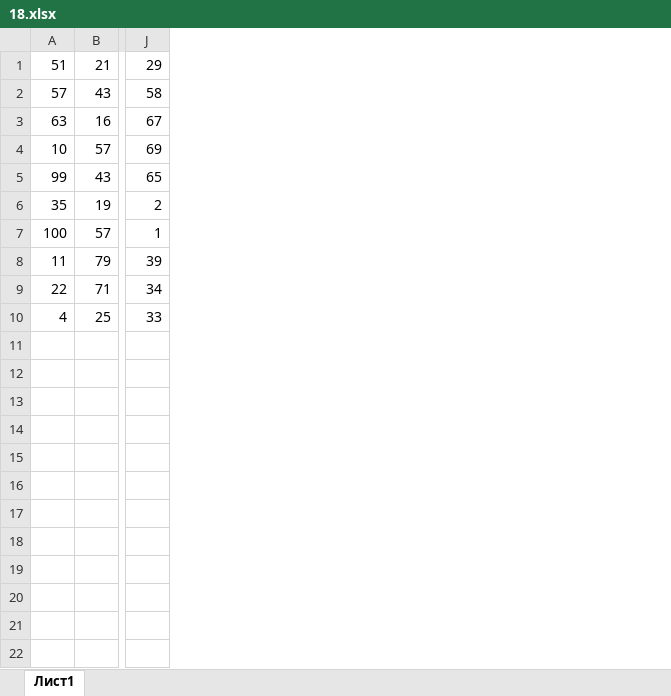
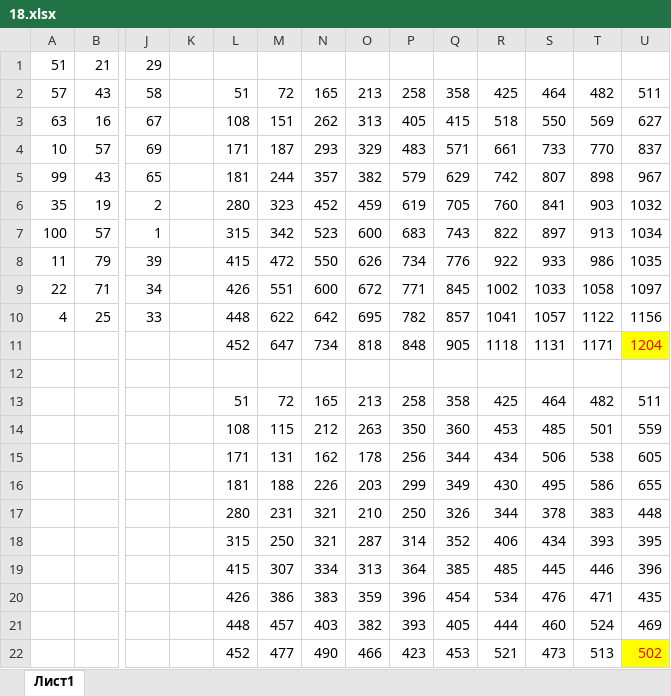
Before and after one commit to liskos/zadanie25osipov, an Excel workbook: variant_22/Задание 18/18.xlsx, sheet Лист1, drawn as a sheet; only a part is shown, gaps mark what is left out; values as stored, in another font and other column widths than the file's, no borders; rows hold the shown columns only; the diff names each change by its address in the sheet, - before the commit and + after, or states it on an @@ line.

Commit message:
variant 22

```diff
--- a/variant_22/Задание 18/18.xlsx (sheet Лист1)
+++ b/variant_22/Задание 18/18.xlsx (sheet Лист1)
+column K, empty
+column L, rows 2-10: 51 | 108 | 171 | 181 | 280 | 315 | 415 | 426 | 448
+column M, rows 2-10: 72 | 151 | 187 | 244 | 323 | 342 | 472 | 551 | 622
+column N, rows 2-10: 165 | 262 | 293 | 357 | 452 | 523 | 550 | 600 | 642
+column O, rows 2-10: 213 | 313 | 329 | 382 | 459 | 600 | 626 | 672 | 695
+column P, rows 2-10: 258 | 405 | 483 | 579 | 619 | 683 | 734 | 771 | 782
+column Q, rows 2-10: 358 | 415 | 571 | 629 | 705 | 743 | 776 | 845 | 857
+column R, rows 2-10: 425 | 518 | 661 | 742 | 760 | 822 | 922 | 1002 | 1041
+column S, rows 2-10: 464 | 550 | 733 | 807 | 841 | 897 | 933 | 1033 | 1057
+column T, rows 2-10: 482 | 569 | 770 | 898 | 903 | 913 | 986 | 1058 | 1122
+column U, rows 2-10: 511 | 627 | 837 | 967 | 1032 | 1034 | 1035 | 1097 | 1156
+row 11:  |  |  |  | 452 | 647 | 734 | 818 | 848 | 905 | 1118 | 1131 | 1171 | 1204
+row 12: (empty)
+row 13:  |  |  |  | 51 | 72 | 165 | 213 | 258 | 358 | 425 | 464 | 482 | 511
+row 14:  |  |  |  | 108 | 115 | 212 | 263 | 350 | 360 | 453 | 485 | 501 | 559
+row 15:  |  |  |  | 171 | 131 | 162 | 178 | 256 | 344 | 434 | 506 | 538 | 605
+row 16:  |  |  |  | 181 | 188 | 226 | 203 | 299 | 349 | 430 | 495 | 586 | 655
+row 17:  |  |  |  | 280 | 231 | 321 | 210 | 250 | 326 | 344 | 378 | 383 | 448
+row 18:  |  |  |  | 315 | 250 | 321 | 287 | 314 | 352 | 406 | 434 | 393 | 395
+row 19:  |  |  |  | 415 | 307 | 334 | 313 | 364 | 385 | 485 | 445 | 446 | 396
+row 20:  |  |  |  | 426 | 386 | 383 | 359 | 396 | 454 | 534 | 476 | 471 | 435
+row 21:  |  |  |  | 448 | 457 | 403 | 382 | 393 | 405 | 444 | 460 | 524 | 469
+row 22:  |  |  |  | 452 | 477 | 490 | 466 | 423 | 453 | 521 | 473 | 513 | 502
```
Also changed, not shown: 13 other files.
